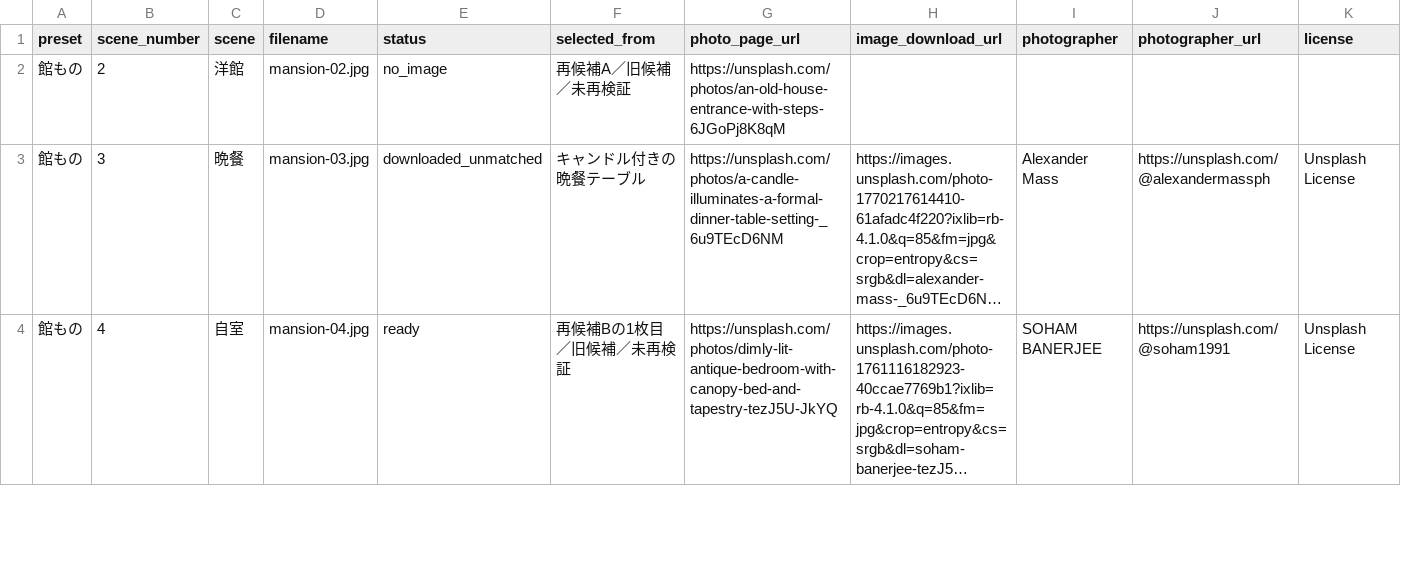
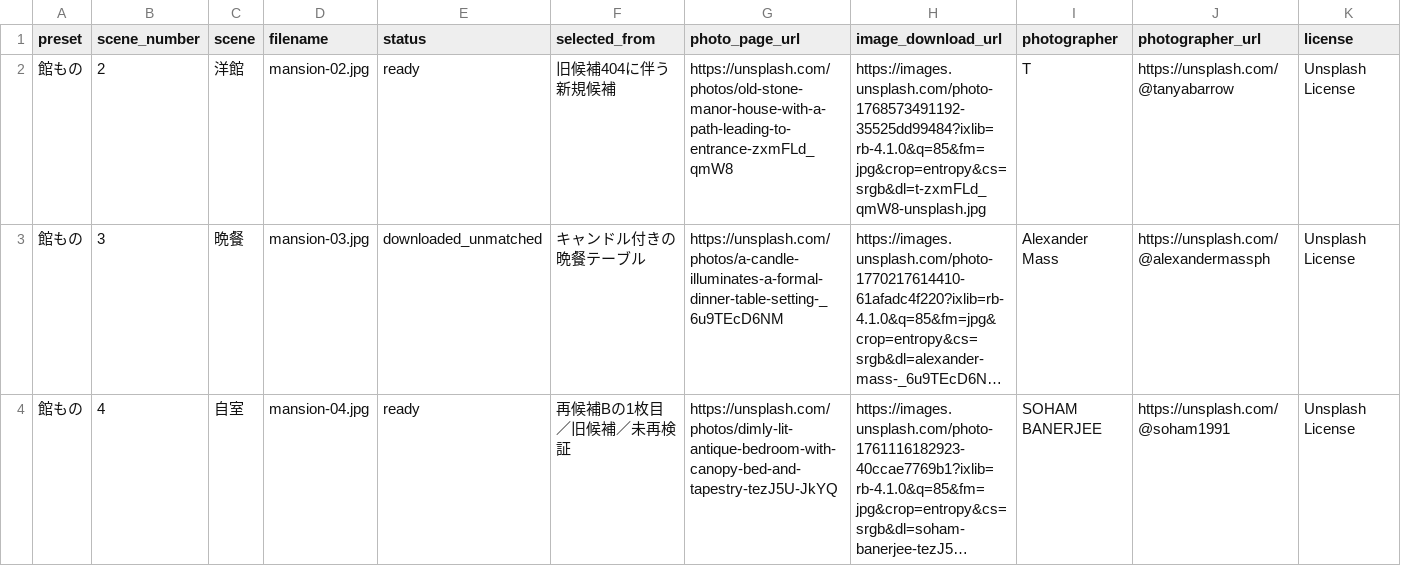
Before and after one commit to KumachanSteps/trpg-web-tools, a CSV file: tools/ccfolia-jukebox-maker/assets/covers/presets-manifest.csv, drawn as a sheet; only a part is shown; long unchanged cells end in …; removed rows and columns are numbered as before the commit, all else as after; rows hold the shown columns only; the diff names each change by its address in the sheet, - before the commit and + after, or states it on an @@ line.

```diff
--- a/tools/ccfolia-jukebox-maker/assets/covers/presets-manifest.csv
+++ b/tools/ccfolia-jukebox-maker/assets/covers/presets-manifest.csv
-row 2: 館もの | 2 | 洋館 | mansion-02.jpg | no_image | 再候補A／旧候補／未再検証 | https://unsplash.com/photos/an-old-house-entrance-with-steps-6JGoPj8K8qM
+row 2: 館もの | 2 | 洋館 | mansion-02.jpg | ready | 旧候補404に伴う新規候補 | https://unsplash.com/photos/old-stone-manor-house-with-a-path-leading-to-entrance-zxmFLd_qmW8 | https://images.unsplash.com/photo-1768573491192-35525dd99484?ixlib=rb-4.1.0&q=85&fm=jpg&crop=entropy&cs=srgb&dl=t-zxmFLd_qmW8-unsplash.jpg | T | https://unsplash.com/@tanyabarrow | Unsplash License
```
Also changed, not shown: 5 other files.
